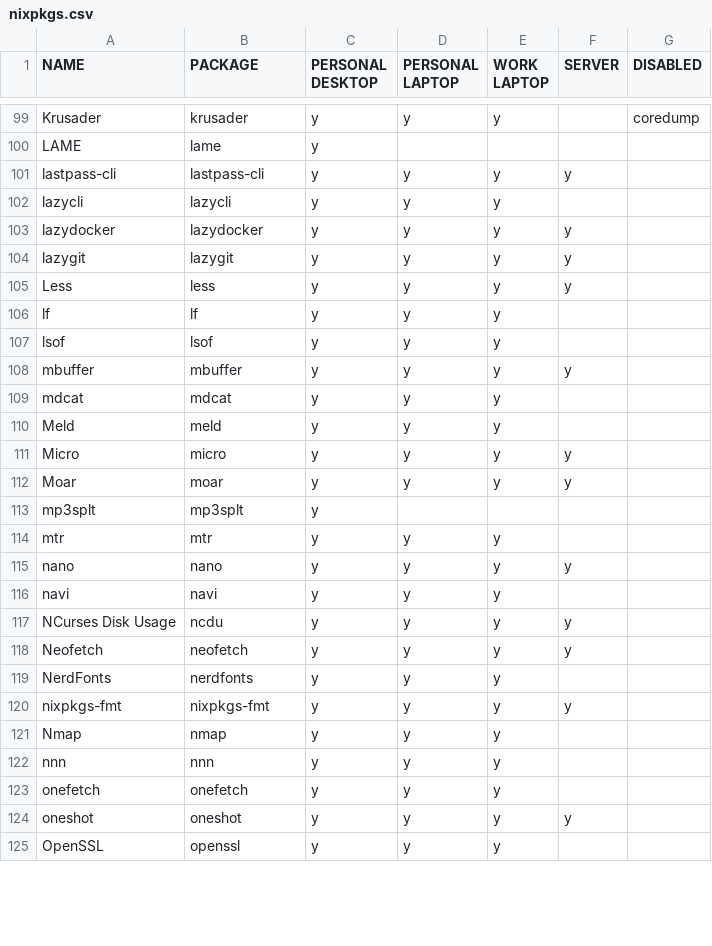
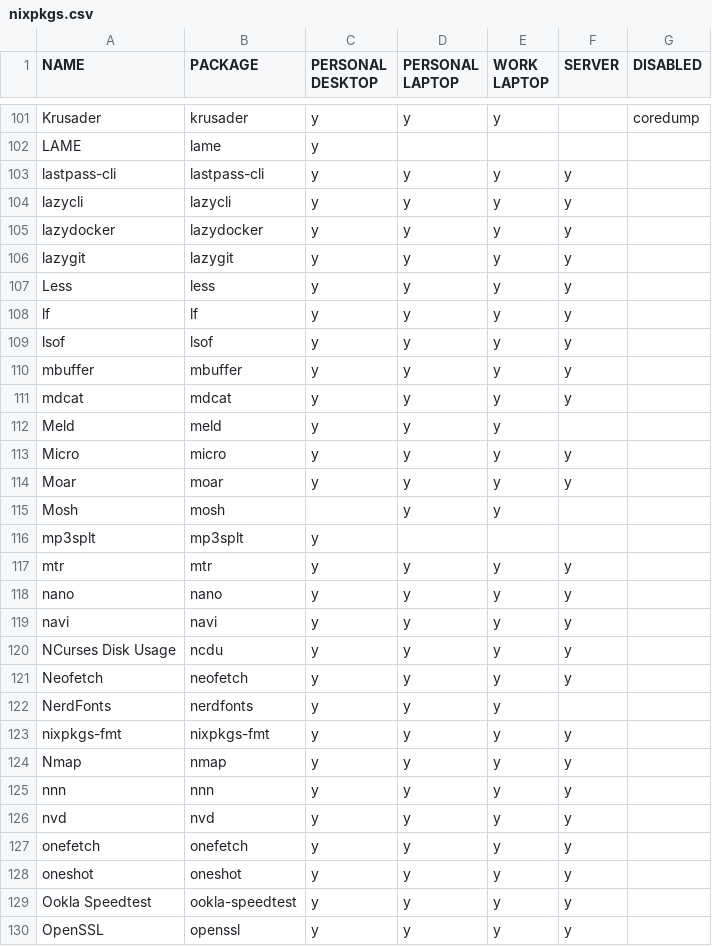
Before and after one commit to rvenutolo/packages, a CSV file: nixpkgs.csv, drawn as a sheet; only a part is shown, gaps mark what is left out; the diff covers the shown part only.

Commit message:
mass package update

```diff
--- a/nixpkgs.csv
+++ b/nixpkgs.csv
@@ -101,3 +103,3 @@ LAME,lame,y,,,,
 lastpass-cli,lastpass-cli,y,y,y,y,
-lazycli,lazycli,y,y,y,,
+lazycli,lazycli,y,y,y,y,
 lazydocker,lazydocker,y,y,y,y,
@@ -105,6 +107,6 @@ lazygit,lazygit,y,y,y,y,
 Less,less,y,y,y,y,
-lf,lf,y,y,y,,
-lsof,lsof,y,y,y,,
+lf,lf,y,y,y,y,
+lsof,lsof,y,y,y,y,
 mbuffer,mbuffer,y,y,y,y,
-mdcat,mdcat,y,y,y,,
+mdcat,mdcat,y,y,y,y,
 Meld,meld,y,y,y,,,
@@ -112,6 +114,7 @@ Micro,micro,y,y,y,y,
 Moar,moar,y,y,y,y,
+Mosh,mosh,,y,y,,
 mp3splt,mp3splt,y,,,,
-mtr,mtr,y,y,y,,
+mtr,mtr,y,y,y,y,
 nano,nano,y,y,y,y,
-navi,navi,y,y,y,,
+navi,navi,y,y,y,y,
 NCurses Disk Usage,ncdu,y,y,y,y,
@@ -120,6 +123,8 @@ NerdFonts,nerdfonts,y,y,y,,
 nixpkgs-fmt,nixpkgs-fmt,y,y,y,y,
-Nmap,nmap,y,y,y,,
-nnn,nnn,y,y,y,,
-onefetch,onefetch,y,y,y,,
+Nmap,nmap,y,y,y,y,
+nnn,nnn,y,y,y,y,
+nvd,nvd,y,y,y,y,
+onefetch,onefetch,y,y,y,y,
 oneshot,oneshot,y,y,y,y,
-OpenSSL,openssl,y,y,y,,
+Ookla Speedtest,ookla-speedtest,y,y,y,y,
+OpenSSL,openssl,y,y,y,y,
```
Also changed, not shown: 5 added rows and 63 edited cells elsewhere in this file.
